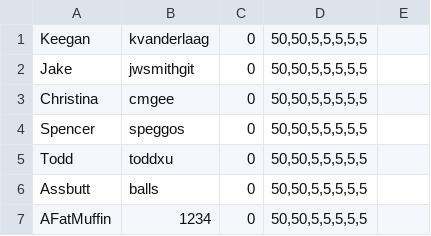
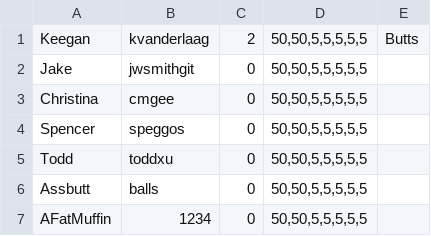
Before and after one commit to kvanderlaag/MUDserver, a TSV file: players.tsv, drawn as a sheet; the diff names each change by its address in the sheet, - before the commit and + after, or states it on an @@ line.

Commit message:
Live Update, Formatting Changes, Player Descriptions
Player descriptions now saved to file; GameWorld now possesses a child
thread which updates the game world on a specified interval. (Use this
to respawn items, update battles, etc.)

```diff
--- a/players.tsv
+++ b/players.tsv
-C1: 0
+C1: 2
-E1: (empty)
+E1: Butts
```
Also changed, not shown: 30 other files.
